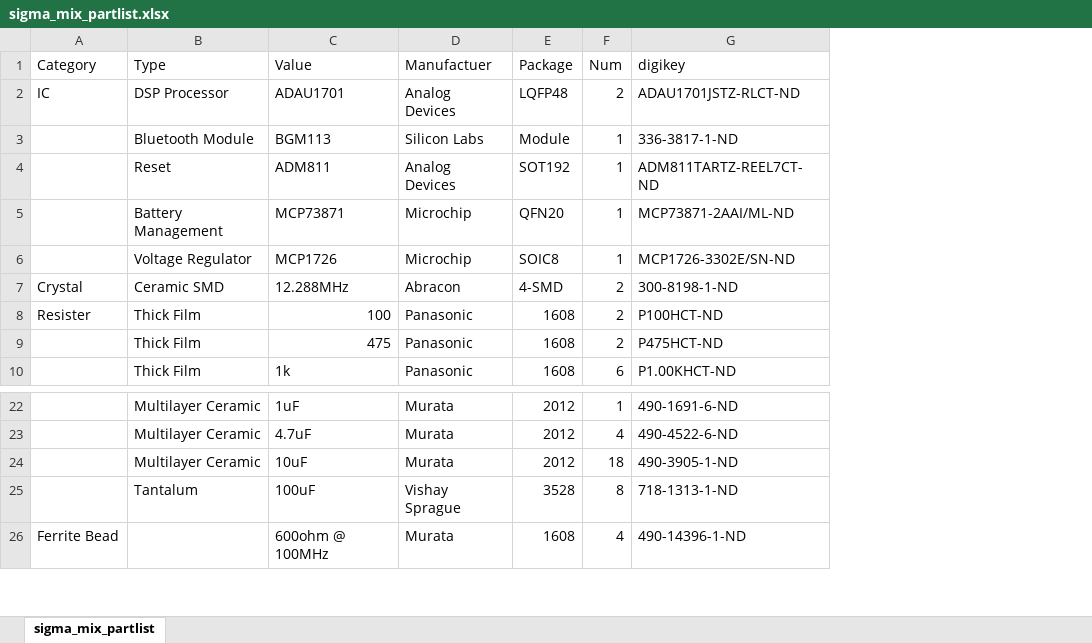
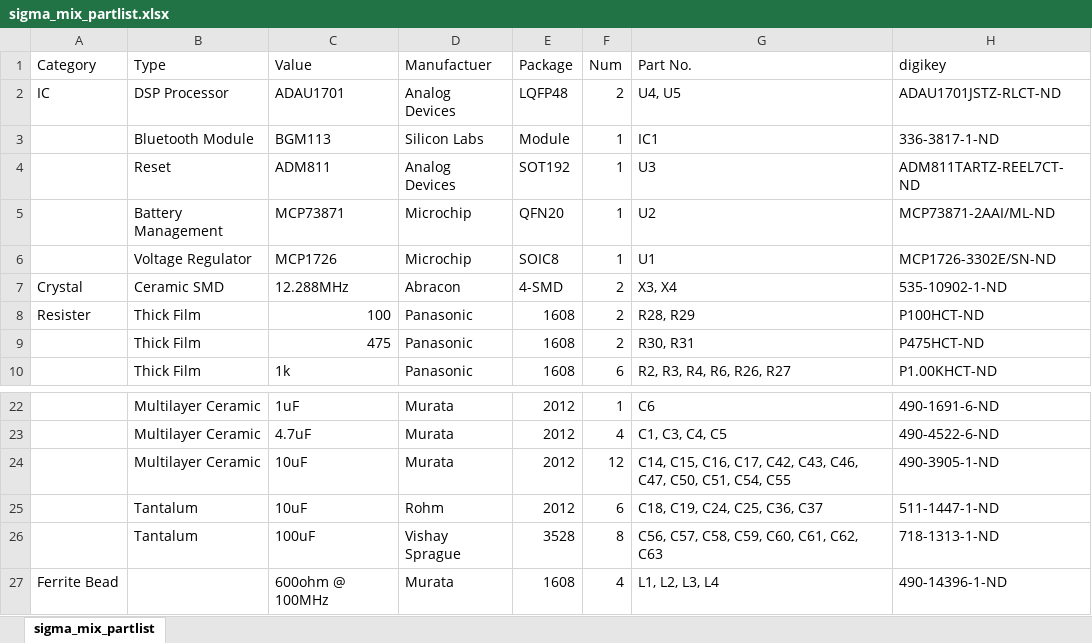
Before and after one commit to yamamo2shun1/SigmaMIX_Hardware, an Excel workbook: partlist/sigma_mix_partlist.xlsx, sheet sigma_mix_partlist, drawn as a sheet; only a part is shown, gaps mark what is left out; values as stored, in another font and other column widths than the file's, no cell formats; addresses are those after the commit; the diff names each change by its address in the sheet, - before the commit and + after, or states it on an @@ line.

Commit message:
Add part No. and Change xtal.

```diff
--- a/partlist/sigma_mix_partlist.xlsx (sheet sigma_mix_partlist)
+++ b/partlist/sigma_mix_partlist.xlsx (sheet sigma_mix_partlist)
+column G (Part No.), rows 2-10: U4, U5 | IC1 | U3 | U2 | U1 | X3, X4 | R28, R29 | R30, R31 | R2, R3, R4, R6, R26, R27; rows 22-24: C6 | C1, C3, C4, C5 | C14, C15, C16, C17, C42, C43, C46, C47, C50, C51, C54, C55; rows 26-27: C56, C57, C58, C59, C60, C61, C62, C63 | L1, L2, L3, L4
-H7 (digikey): 300-8198-1-ND
+H7 (digikey): 535-10902-1-ND
-F24 (Num): 18
+F24 (Num): 12
+row 25:  | Tantalum | 10uF | Rohm | 2012 | 6 | C18, C19, C24, C25, C36, C37 | 511-1447-1-ND
```
Also changed, not shown: cell formats, 1 other file.
